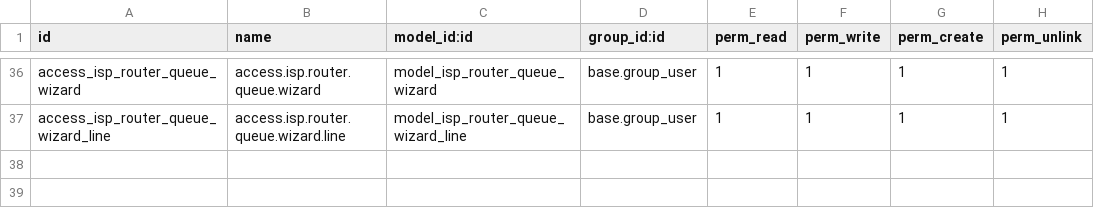
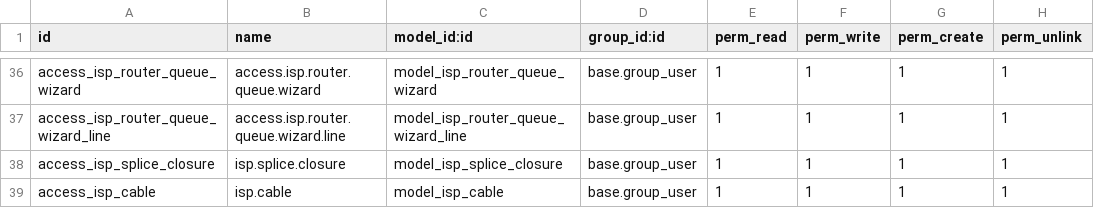
Before and after one commit to silverdata-dev/silverodoo, a CSV file: silver_isp/security/ir.model.access.csv, drawn as a sheet; only a part is shown, gaps mark what is left out.

Commit message:
acciones, cables, mangas

```diff
--- a/silver_isp/security/ir.model.access.csv
+++ b/silver_isp/security/ir.model.access.csv
@@ -37 +37,3 @@ access_isp_router_queue_wizard,access.isp.router.queue.wizard,model_isp_router_q
 access_isp_router_queue_wizard_line,access.isp.router.queue.wizard.line,model_isp_router_queue_wizard_line,base.group_user,1,1,1,1
+access_isp_splice_closure,isp.splice.closure,model_isp_splice_closure,base.group_user,1,1,1,1
+access_isp_cable,isp.cable,model_isp_cable,base.group_user,1,1,1,1
```
Also changed, not shown: 25 other files.
